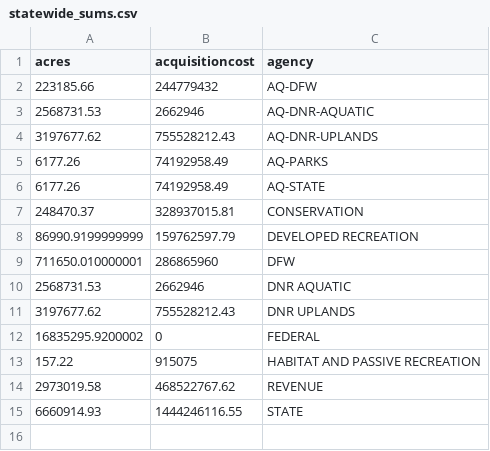
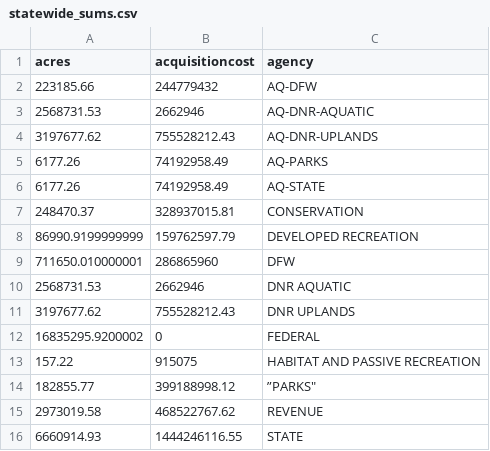
Before and after one commit to GeoEngineers/RCOPublicLands, a CSV file: scripts/appServer/src/data/statewide_sums.csv, drawn as a sheet.

Commit message:
Data Fixes

```diff
--- a/scripts/appServer/src/data/statewide_sums.csv
+++ b/scripts/appServer/src/data/statewide_sums.csv
@@ -13,2 +13,3 @@
 157.22|915075|"HABITAT AND PASSIVE RECREATION"
+182855.77|399188998.12|”PARKS"
 2973019.58|468522767.62|"REVENUE"
```
Also changed, not shown: 6 other files.
